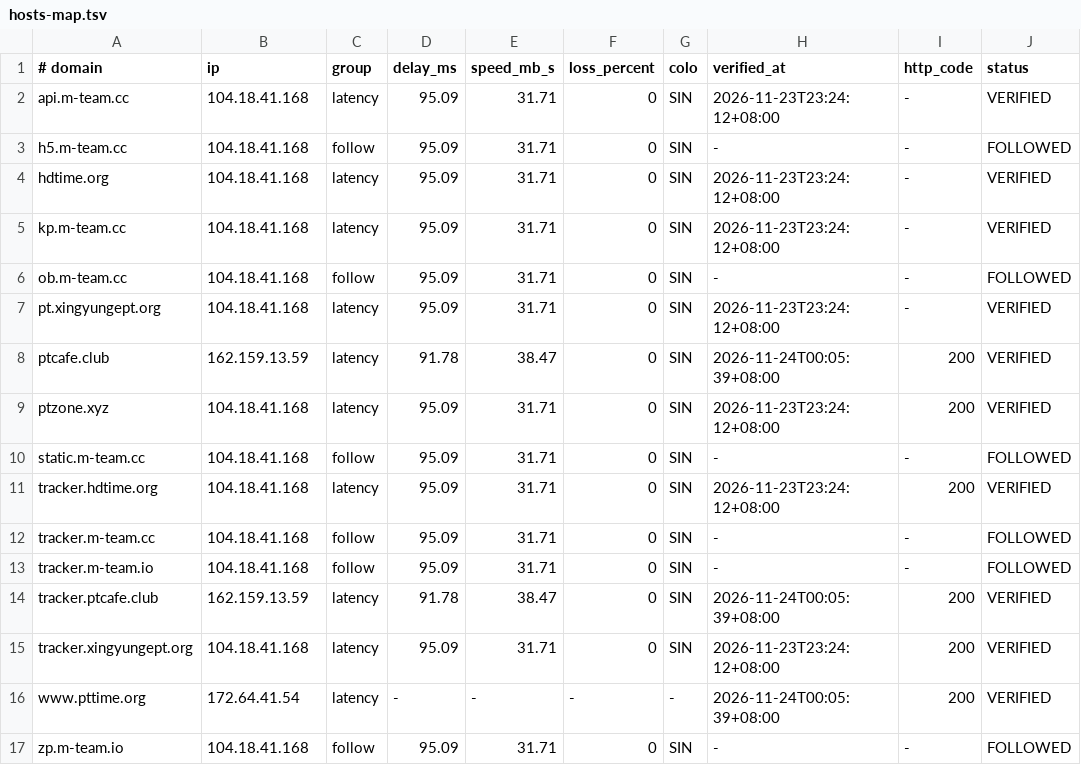
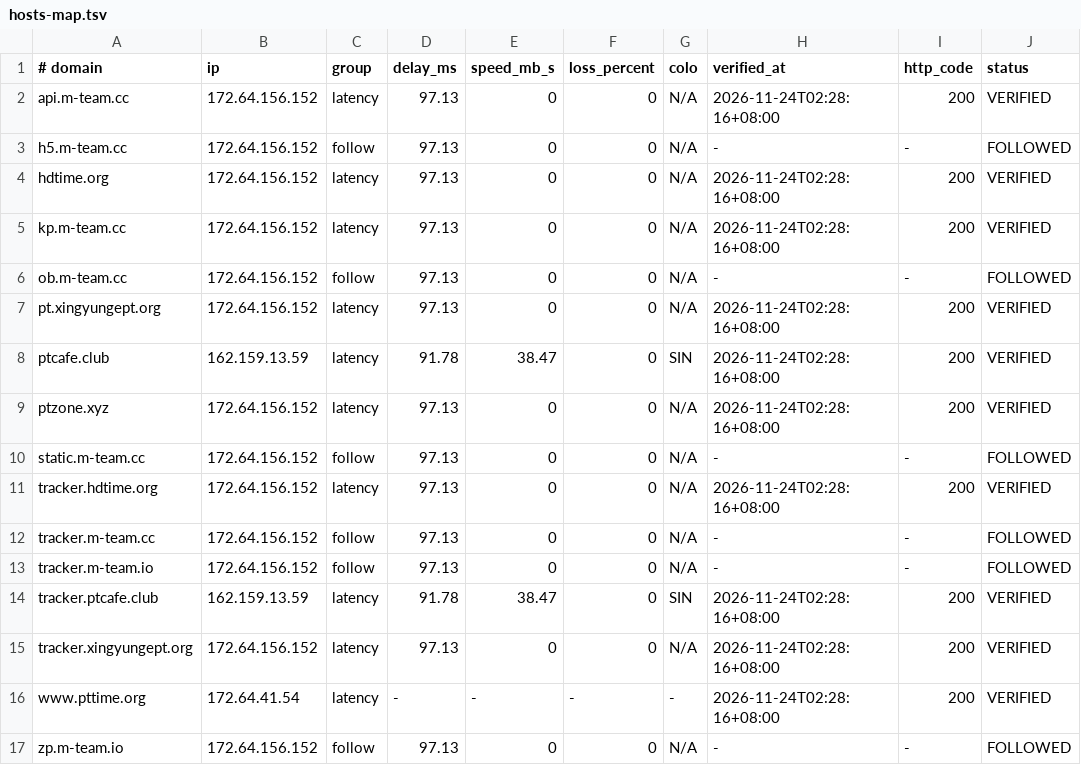
Before and after one commit to zyk1172/cloudflare-hosts-sync, a TSV file: hosts-map.tsv, drawn as a sheet; only a part is shown; the diff names each change by its address in the sheet, - before the commit and + after, or states it on an @@ line.

Commit message:
CFHost: update hosts map

```diff
--- a/hosts-map.tsv
+++ b/hosts-map.tsv
-B2:B7 (ip): 104.18.41.168
+B2:B7 (ip): 172.64.156.152
-D2:D7 (delay_ms): 95.09
+D2:D7 (delay_ms): 97.13
-E2:E7 (speed_mb_s): 31.71
+E2:E7 (speed_mb_s): 0
-G2:G7 (colo): SIN
+G2:G7 (colo): N/A
-H2 (verified_at): 2026-11-23T23:24:12+08:00
+H2 (verified_at): 2026-11-24T02:28:16+08:00
-I2 (http_code): -
+I2 (http_code): 200
-H4:H5 (verified_at): 2026-11-23T23:24:12+08:00
+H4:H5 (verified_at): 2026-11-24T02:28:16+08:00
-I4:I5 (http_code): -
+I4:I5 (http_code): 200
-H7 (verified_at): 2026-11-23T23:24:12+08:00
+H7 (verified_at): 2026-11-24T02:28:16+08:00
-I7 (http_code): -
+I7 (http_code): 200
-H8 (verified_at): 2026-11-24T00:05:39+08:00
+H8 (verified_at): 2026-11-24T02:28:16+08:00
-B9:B13 (ip): 104.18.41.168
+B9:B13 (ip): 172.64.156.152
-D9:D13 (delay_ms): 95.09
+D9:D13 (delay_ms): 97.13
-E9:E13 (speed_mb_s): 31.71
+E9:E13 (speed_mb_s): 0
-G9:G13 (colo): SIN
+G9:G13 (colo): N/A
-H9 (verified_at): 2026-11-23T23:24:12+08:00
+H9 (verified_at): 2026-11-24T02:28:16+08:00
-H11 (verified_at): 2026-11-23T23:24:12+08:00
+H11 (verified_at): 2026-11-24T02:28:16+08:00
-H14 (verified_at): 2026-11-24T00:05:39+08:00
+H14 (verified_at): 2026-11-24T02:28:16+08:00
-B15 (ip): 104.18.41.168
+B15 (ip): 172.64.156.152
-D15 (delay_ms): 95.09
+D15 (delay_ms): 97.13
-E15 (speed_mb_s): 31.71
+E15 (speed_mb_s): 0
-G15 (colo): SIN
+G15 (colo): N/A
-H15 (verified_at): 2026-11-23T23:24:12+08:00
+H15 (verified_at): 2026-11-24T02:28:16+08:00
-H16 (verified_at): 2026-11-24T00:05:39+08:00
+H16 (verified_at): 2026-11-24T02:28:16+08:00
-B17 (ip): 104.18.41.168
+B17 (ip): 172.64.156.152
-D17 (delay_ms): 95.09
+D17 (delay_ms): 97.13
-E17 (speed_mb_s): 31.71
+E17 (speed_mb_s): 0
-G17 (colo): SIN
+G17 (colo): N/A
```
Also changed, not shown: 1 other file.
